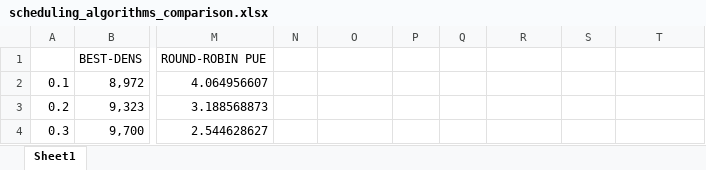
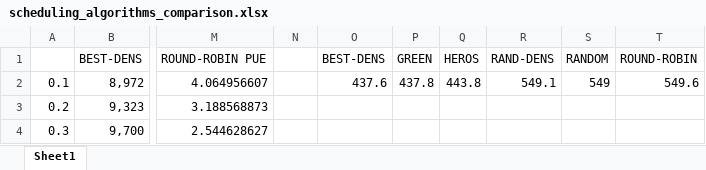
Before and after one commit to vincenzo-emanuele/masters-degree-thesis, an Excel workbook: scheduling_algorithms_comparison/scheduling_algorithms_comparison.xlsx, sheet Sheet1, drawn as a sheet; only a part is shown, gaps mark what is left out; values as stored, in another font and other column widths than the file's, no borders; charts and pictures not drawn; the diff names each change by its address in the sheet, - before the commit and + after, or states it on an @@ line.

Commit message:
scheduling algorithms description and comparison (greencloud overview)

```diff
--- a/scheduling_algorithms_comparison/scheduling_algorithms_comparison.xlsx (sheet Sheet1)
+++ b/scheduling_algorithms_comparison/scheduling_algorithms_comparison.xlsx (sheet Sheet1)
-O1: (empty)
+O1: BEST-DENS
-P1: (empty)
+P1: GREEN
-Q1: (empty)
+Q1: HEROS
-R1: (empty)
+R1: RAND-DENS
-S1: (empty)
+S1: RANDOM
-T1: (empty)
+T1: ROUND-ROBIN
-O2: (empty)
+O2: 437.6
-P2: (empty)
+P2: 437.8
-Q2: (empty)
+Q2: 443.8
-R2: (empty)
+R2: 549.1
-S2: (empty)
+S2: 549
-T2: (empty)
+T2: 549.6
```
Also changed, not shown: charts or pictures, 8 other files.
